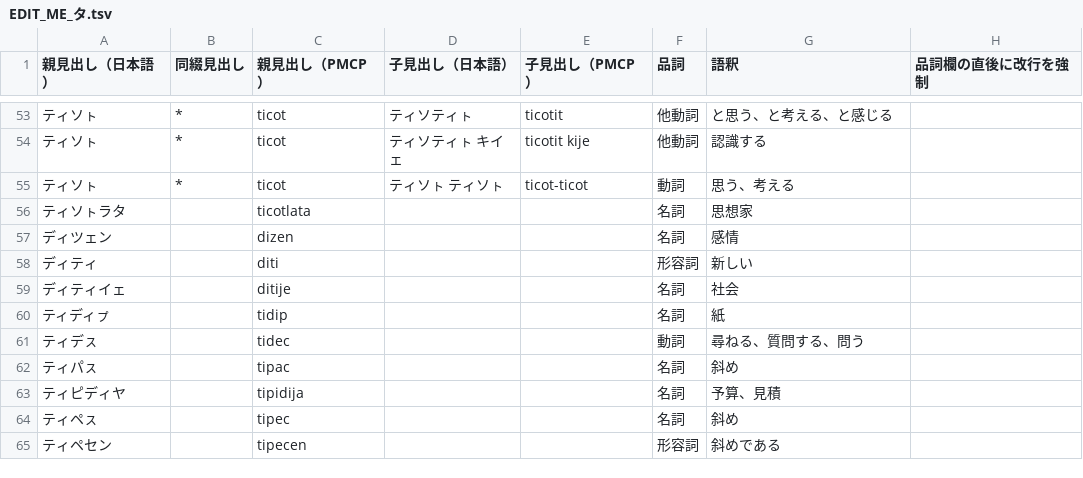
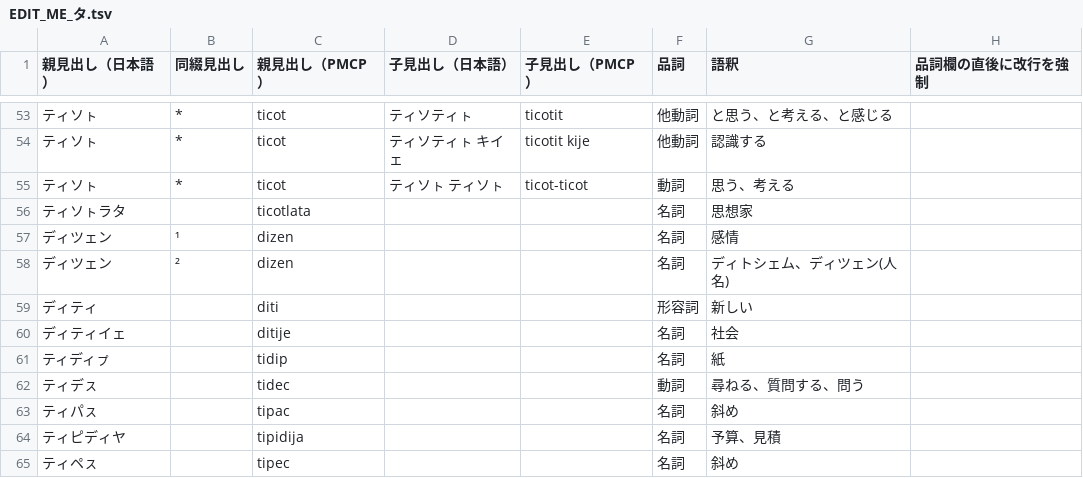
Before and after one commit to yasusho/linzklar_and_pmcp_paper_dictionary, a TSV file: EDIT_ME_タ.tsv, drawn as a sheet; only a part is shown, gaps mark what is left out; the shorter side is filled out with more unchanged rows.

Commit message:
dizen「ディトシェム、ディツェン(人名)」追加

```diff
--- a/EDIT_ME_タ.tsv
+++ b/EDIT_ME_タ.tsv
@@ -56,3 +56,4 @@
 ティソㇳラタ		ticotlata			名詞	思想家	
-ディツェン		dizen			名詞	感情	
+ディツェン	¹	dizen			名詞	感情	
+ディツェン	²	dizen			名詞	ディトシェム、ディツェン(人名)	
 ディティ		diti			形容詞	新しい	
```
